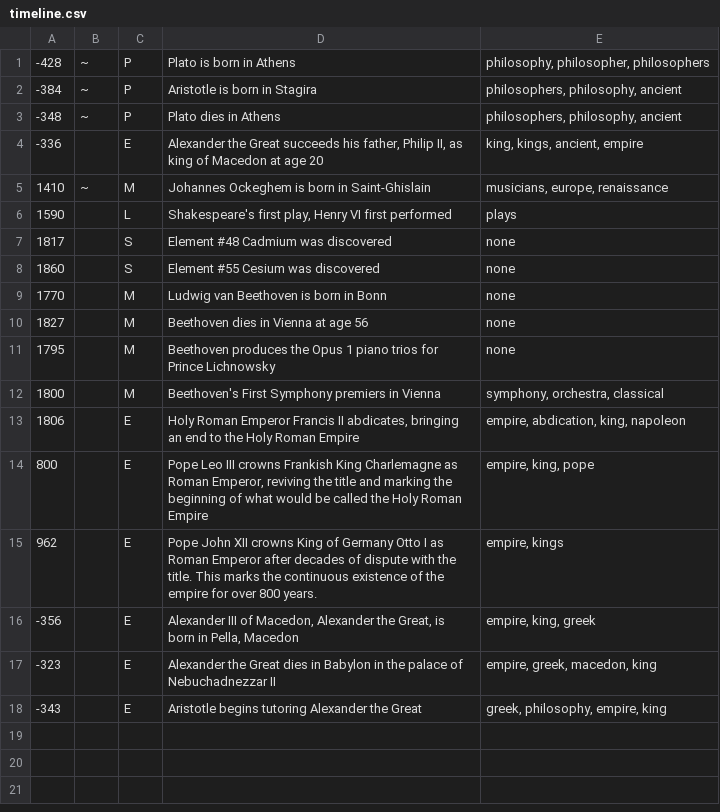
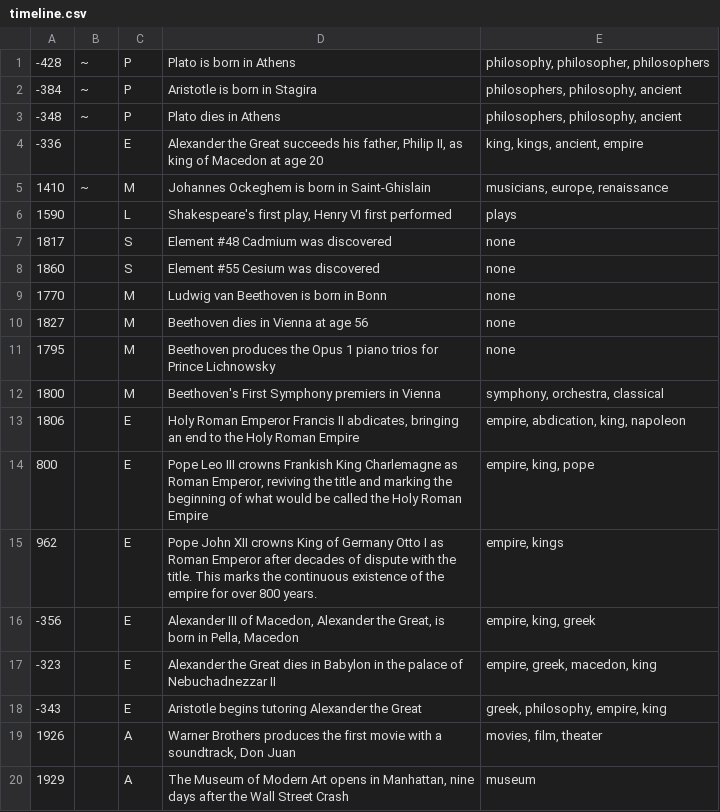
Before and after one commit to aTomWeaver/historicli, a CSV file: hs/timeline.csv, drawn as a sheet.

Commit message:
add list by period name

```diff
--- a/hs/timeline.csv
+++ b/hs/timeline.csv
@@ -18 +18,3 @@
 -343,,E,Aristotle begins tutoring Alexander the Great,"greek, philosophy, empire, king"
+1926,,A,"Warner Brothers produces the first movie with a soundtrack, Don Juan","movies, film, theater"
+1929,,A,"The Museum of Modern Art opens in Manhattan, nine days after the Wall Street Crash",museum
```
Also changed, not shown: 2 other files.
